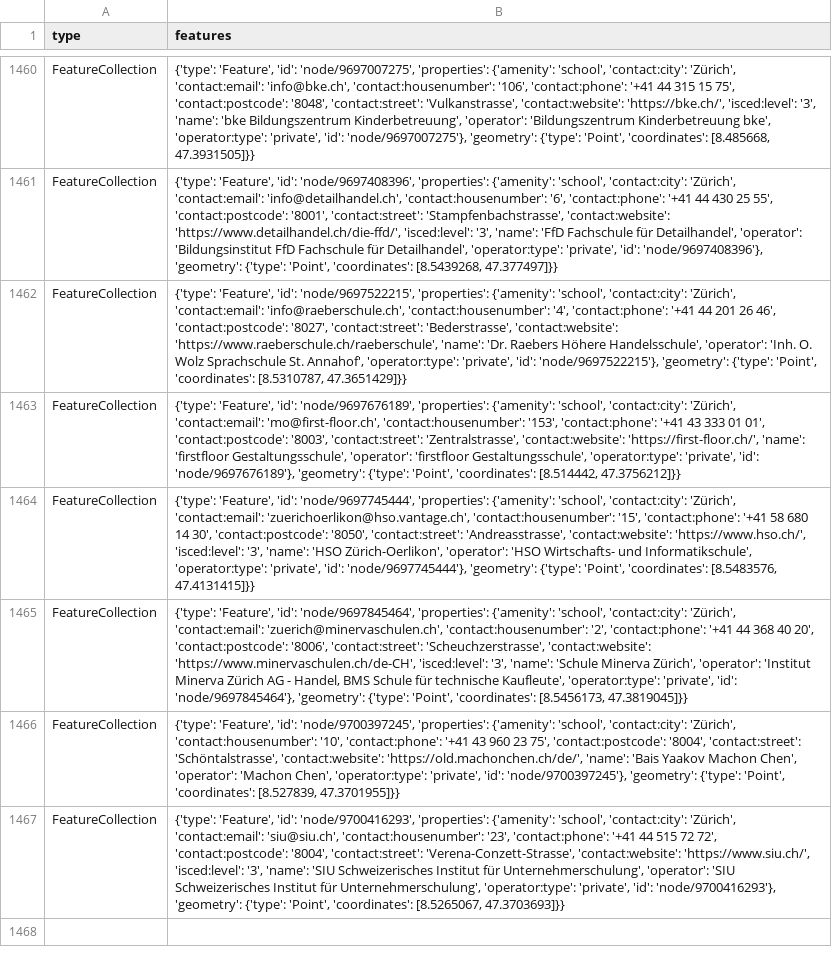
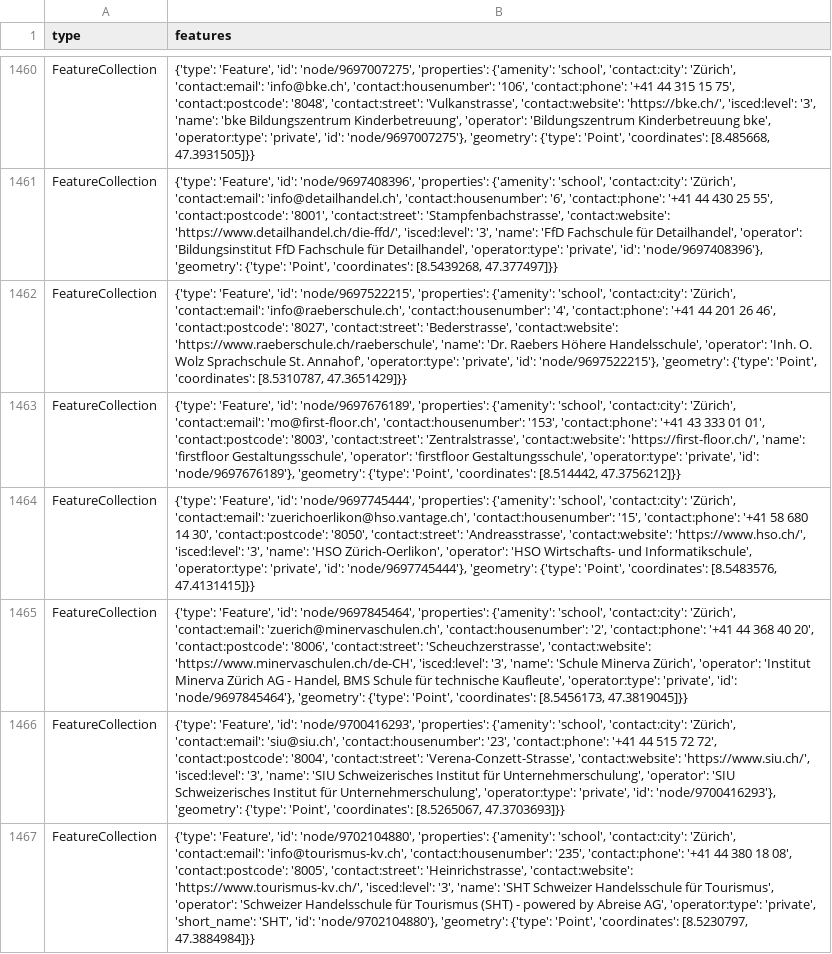
Before and after one commit to chnuessli/elz-data, a CSV file: data/csv/schools/schools_dispo_srz.csv, drawn as a sheet; only a part is shown, gaps mark what is left out; removed rows and columns are numbered as before the commit, all else as after; the diff covers the shown part only; the diff names each change by its address in the sheet, - before the commit and + after, or states it on an @@ line.

```diff
--- a/data/csv/schools/schools_dispo_srz.csv
+++ b/data/csv/schools/schools_dispo_srz.csv
-row 1466: FeatureCollection | {'type': 'Feature', 'id': 'node/9700397245', 'properties': {'amenity': 'school', 'contact:city': 'Zürich', 'contact:housenumber': '10', 'contact:phone': '+41 43 960 23 75', 'contact:postcode': '8004', 'contact:street': 'Schöntalstrasse', 'contact:website': 'https://old.machonchen.ch/de/', 'name': 'Bais Yaakov Machon Chen', 'operator': 'Machon Chen', 'operator:type': 'private', 'id': 'node/9700397245'}, 'geometry': {'type': 'Point', 'coordinates': [8.527839, 47.3701955]}}
+row 1467: FeatureCollection | {'type': 'Feature', 'id': 'node/9702104880', 'properties': {'amenity': 'school', 'contact:city': 'Zürich', 'contact:email': 'info@tourismus-kv.ch', 'contact:housenumber': '235', 'contact:phone': '+41 44 380 18 08', 'contact:postcode': '8005', 'contact:street': 'Heinrichstrasse', 'contact:website': 'https://www.tourismus-kv.ch/', 'isced:level': '3', 'name': 'SHT Schweizer Handelsschule für Tourismus', 'operator': 'Schweizer Handelsschule für Tourismus (SHT) - powered by Abreise AG', 'operator:type': 'private', 'short_name': 'SHT', 'id': 'node/9702104880'}, 'geometry': {'type': 'Point', 'coordinates': [8.5230797, 47.3884984]}}
```
Also changed, not shown: 3 added rows and 4 edited cells elsewhere in this file, data/csv/access/gates/gates_dispo_srz.csv, data/csv/access/gates/gates_kt_zh.csv, 4 other files.
